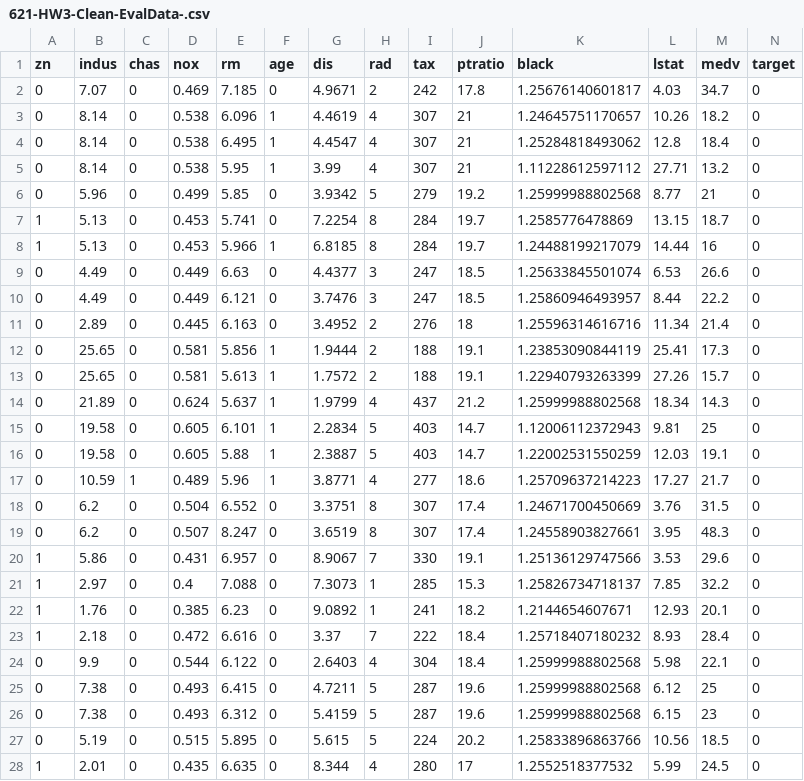
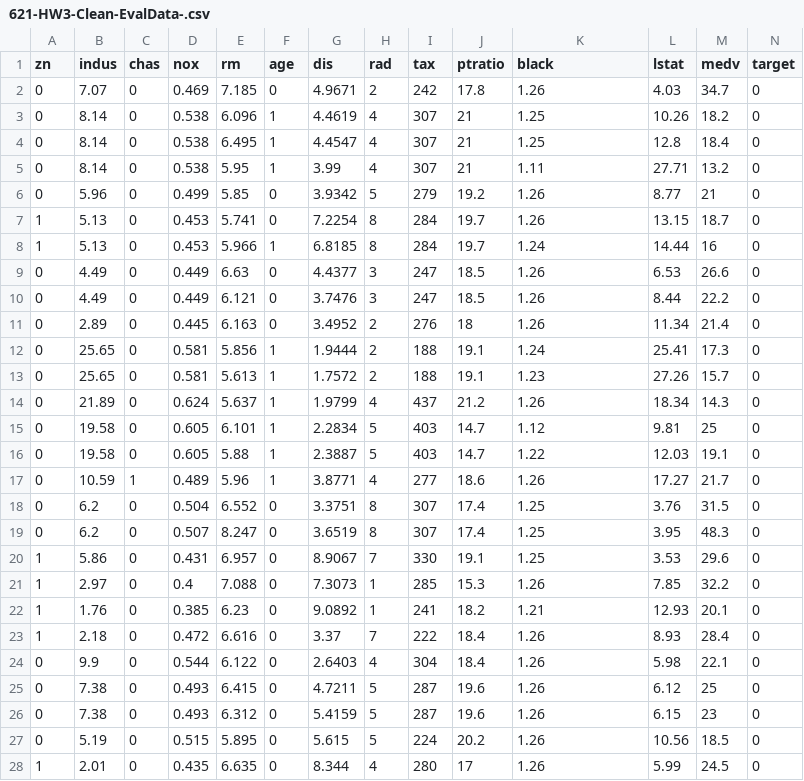
Before and after one commit to spsstudent15/2016-02-621-W2, a CSV file: HW-3/621-HW3-Clean-EvalData-.csv, drawn as a sheet; only a part is shown; the diff covers the shown part only.

```diff
--- a/HW-3/621-HW3-Clean-EvalData-.csv
+++ b/HW-3/621-HW3-Clean-EvalData-.csv
@@ -1,28 +1,28 @@
 "zn","indus","chas","nox","rm","age","dis","rad","tax","ptratio","black","lstat","medv","target"
-"0",7.07,0,0.469,7.185,"0",4.9671,2,242,17.8,1.25676140601817,4.03,34.7,0
-"0",8.14,0,0.538,6.096,"1",4.4619,4,307,21,1.24645751170657,10.26,18.2,0
-"0",8.14,0,0.538,6.495,"1",4.4547,4,307,21,1.25284818493062,12.8,18.4,0
-"0",8.14,0,0.538,5.95,"1",3.99,4,307,21,1.11228612597112,27.71,13.2,0
-"0",5.96,0,0.499,5.85,"0",3.9342,5,279,19.2,1.25999988802568,8.77,21,0
-"1",5.13,0,0.453,5.741,"0",7.2254,8,284,19.7,1.2585776478869,13.15,18.7,0
-"1",5.13,0,0.453,5.966,"1",6.8185,8,284,19.7,1.24488199217079,14.44,16,0
-"0",4.49,0,0.449,6.63,"0",4.4377,3,247,18.5,1.25633845501074,6.53,26.6,0
-"0",4.49,0,0.449,6.121,"0",3.7476,3,247,18.5,1.25860946493957,8.44,22.2,0
-"0",2.89,0,0.445,6.163,"0",3.4952,2,276,18,1.25596314616716,11.34,21.4,0
-"0",25.65,0,0.581,5.856,"1",1.9444,2,188,19.1,1.23853090844119,25.41,17.3,0
-"0",25.65,0,0.581,5.613,"1",1.7572,2,188,19.1,1.22940793263399,27.26,15.7,0
-"0",21.89,0,0.624,5.637,"1",1.9799,4,437,21.2,1.25999988802568,18.34,14.3,0
-"0",19.58,0,0.605,6.101,"1",2.2834,5,403,14.7,1.12006112372943,9.81,25,0
-"0",19.58,0,0.605,5.88,"1",2.3887,5,403,14.7,1.22002531550259,12.03,19.1,0
-"0",10.59,1,0.489,5.96,"1",3.8771,4,277,18.6,1.25709637214223,17.27,21.7,0
-"0",6.2,0,0.504,6.552,"0",3.3751,8,307,17.4,1.24671700450669,3.76,31.5,0
-"0",6.2,0,0.507,8.247,"0",3.6519,8,307,17.4,1.24558903827661,3.95,48.3,0
-"1",5.86,0,0.431,6.957,"0",8.9067,7,330,19.1,1.25136129747566,3.53,29.6,0
-"1",2.97,0,0.4,7.088,"0",7.3073,1,285,15.3,1.25826734718137,7.85,32.2,0
-"1",1.76,0,0.385,6.23,"0",9.0892,1,241,18.2,1.2144654607671,12.93,20.1,0
-"1",2.18,0,0.472,6.616,"0",3.37,7,222,18.4,1.25718407180232,8.93,28.4,0
-"0",9.9,0,0.544,6.122,"0",2.6403,4,304,18.4,1.25999988802568,5.98,22.1,0
-"0",7.38,0,0.493,6.415,"0",4.7211,5,287,19.6,1.25999988802568,6.12,25,0
-"0",7.38,0,0.493,6.312,"0",5.4159,5,287,19.6,1.25999988802568,6.15,23,0
-"0",5.19,0,0.515,5.895,"0",5.615,5,224,20.2,1.25833896863766,10.56,18.5,0
-"1",2.01,0,0.435,6.635,"0",8.344,4,280,17,1.2552518377532,5.99,24.5,0
+"0",7.07,0,0.469,7.185,"0",4.9671,2,242,17.8,1.26,4.03,34.7,0
+"0",8.14,0,0.538,6.096,"1",4.4619,4,307,21,1.25,10.26,18.2,0
+"0",8.14,0,0.538,6.495,"1",4.4547,4,307,21,1.25,12.8,18.4,0
+"0",8.14,0,0.538,5.95,"1",3.99,4,307,21,1.11,27.71,13.2,0
+"0",5.96,0,0.499,5.85,"0",3.9342,5,279,19.2,1.26,8.77,21,0
+"1",5.13,0,0.453,5.741,"0",7.2254,8,284,19.7,1.26,13.15,18.7,0
+"1",5.13,0,0.453,5.966,"1",6.8185,8,284,19.7,1.24,14.44,16,0
+"0",4.49,0,0.449,6.63,"0",4.4377,3,247,18.5,1.26,6.53,26.6,0
+"0",4.49,0,0.449,6.121,"0",3.7476,3,247,18.5,1.26,8.44,22.2,0
+"0",2.89,0,0.445,6.163,"0",3.4952,2,276,18,1.26,11.34,21.4,0
+"0",25.65,0,0.581,5.856,"1",1.9444,2,188,19.1,1.24,25.41,17.3,0
+"0",25.65,0,0.581,5.613,"1",1.7572,2,188,19.1,1.23,27.26,15.7,0
+"0",21.89,0,0.624,5.637,"1",1.9799,4,437,21.2,1.26,18.34,14.3,0
+"0",19.58,0,0.605,6.101,"1",2.2834,5,403,14.7,1.12,9.81,25,0
+"0",19.58,0,0.605,5.88,"1",2.3887,5,403,14.7,1.22,12.03,19.1,0
+"0",10.59,1,0.489,5.96,"1",3.8771,4,277,18.6,1.26,17.27,21.7,0
+"0",6.2,0,0.504,6.552,"0",3.3751,8,307,17.4,1.25,3.76,31.5,0
+"0",6.2,0,0.507,8.247,"0",3.6519,8,307,17.4,1.25,3.95,48.3,0
+"1",5.86,0,0.431,6.957,"0",8.9067,7,330,19.1,1.25,3.53,29.6,0
+"1",2.97,0,0.4,7.088,"0",7.3073,1,285,15.3,1.26,7.85,32.2,0
+"1",1.76,0,0.385,6.23,"0",9.0892,1,241,18.2,1.21,12.93,20.1,0
+"1",2.18,0,0.472,6.616,"0",3.37,7,222,18.4,1.26,8.93,28.4,0
+"0",9.9,0,0.544,6.122,"0",2.6403,4,304,18.4,1.26,5.98,22.1,0
+"0",7.38,0,0.493,6.415,"0",4.7211,5,287,19.6,1.26,6.12,25,0
+"0",7.38,0,0.493,6.312,"0",5.4159,5,287,19.6,1.26,6.15,23,0
+"0",5.19,0,0.515,5.895,"0",5.615,5,224,20.2,1.26,10.56,18.5,0
+"1",2.01,0,0.435,6.635,"0",8.344,4,280,17,1.26,5.99,24.5,0
```
Also changed, not shown: 13 edited cells elsewhere in this file, HW-3/621-HW3-Clean-Data.csv.
